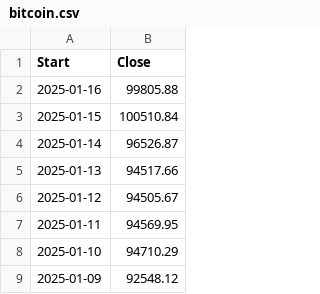
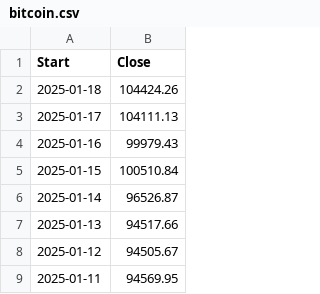
Before and after one commit to nosredna-btc/btc-cycle-charts, a CSV file: bitcoin.csv, drawn as a sheet; only a part is shown; the shorter side is filled out with more unchanged rows.

```diff
--- a/bitcoin.csv
+++ b/bitcoin.csv
@@ -1,3 +1,5 @@
 Start,Close
-2025-01-16,99805.88
+2025-01-18,104424.26
+2025-01-17,104111.13
+2025-01-16,99979.43
 2025-01-15,100510.84
```
Also changed, not shown: 1 other file.
